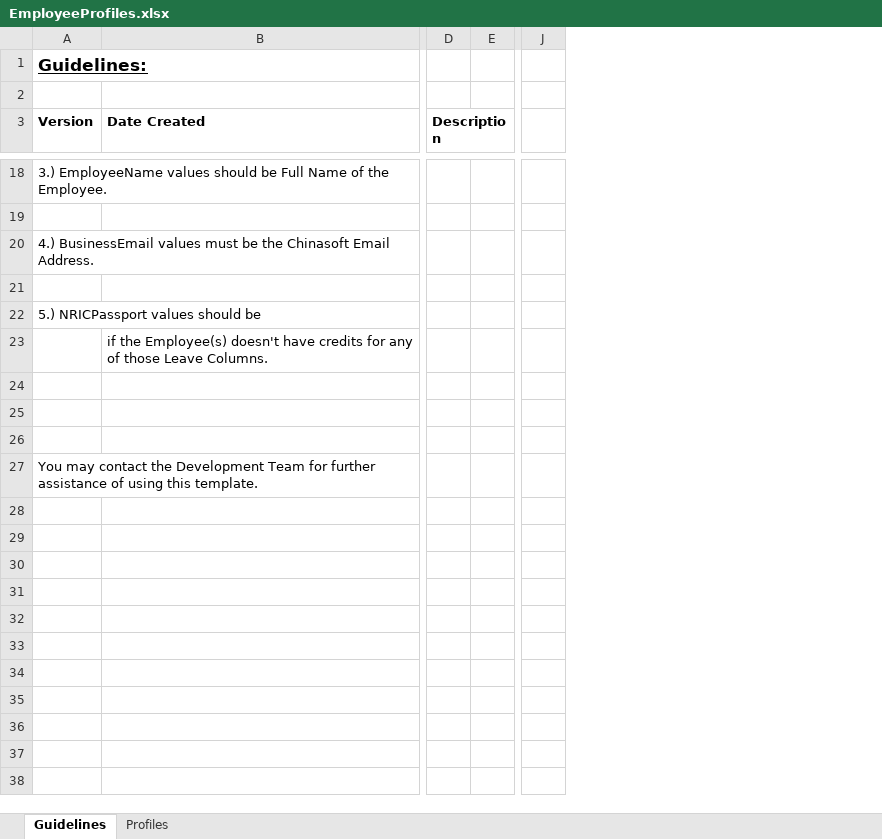
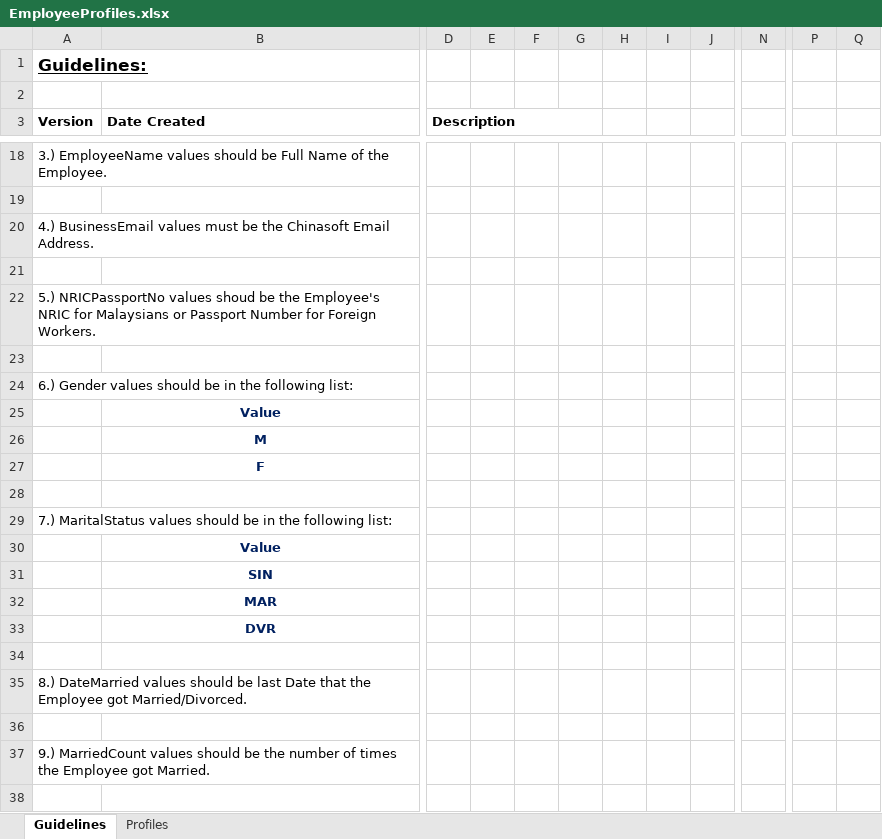
Before and after one commit to jameacle09/csileavemanagementsystem, an Excel workbook: Client_CSILMS/src/templates/EmployeeProfiles.xlsx, sheet Guidelines, drawn as a sheet; only a part is shown, gaps mark what is left out; values as stored, in another font and other column widths than the file's, no borders; removed rows and columns are numbered as before the commit, all else as after; rows hold the shown columns only; the diff covers the shown part only; the diff names each change by its address in the sheet, - before the commit and + after, or states it on an @@ line.

```diff
--- a/Client_CSILMS/src/templates/EmployeeProfiles.xlsx (sheet Guidelines)
+++ b/Client_CSILMS/src/templates/EmployeeProfiles.xlsx (sheet Guidelines)
-column E, empty
+column E, empty
+column F, empty
+column G, empty
+column H, empty
+column I, empty
+column J, empty
+column N, empty
-column J, empty
+column P, empty
+column Q, empty
-D3:H3 merged
+D3:G3 merged
-A22 (Version): 5.) NRICPassport values should be
+A22 (Version): 5.) NRICPassportNo values shoud be the Employee's NRIC for Malaysians or Passport Number for Foreign Workers.
-row 23:  | if the Employee(s) doesn't have credits for any of those Leave Columns.
+row 24: 6.) Gender values should be in the following list:
+row 25:  | Value
+row 26:  | M
+row 27:  | F
+row 29: 7.) MaritalStatus values should be in the following list:
+row 30:  | Value
+row 31:  | SIN
+row 32:  | MAR
+row 33:  | DVR
-A35 (Version): You may contact the Development Team for further assistance of using this template.
+A35 (Version): 8.) DateMarried values should be last Date that the Employee got Married/Divorced.
+row 36: (empty)
+row 37: 9.) MarriedCount values should be the number of times the Employee got Married.
+row 38: (empty)
```
Also changed, not shown: 50 added rows, 3 edited cells and merged cells elsewhere in this sheet, sheet Profiles, Client_CSILMS/src/templates/PublicHolidays.xlsx, 7 other files.
